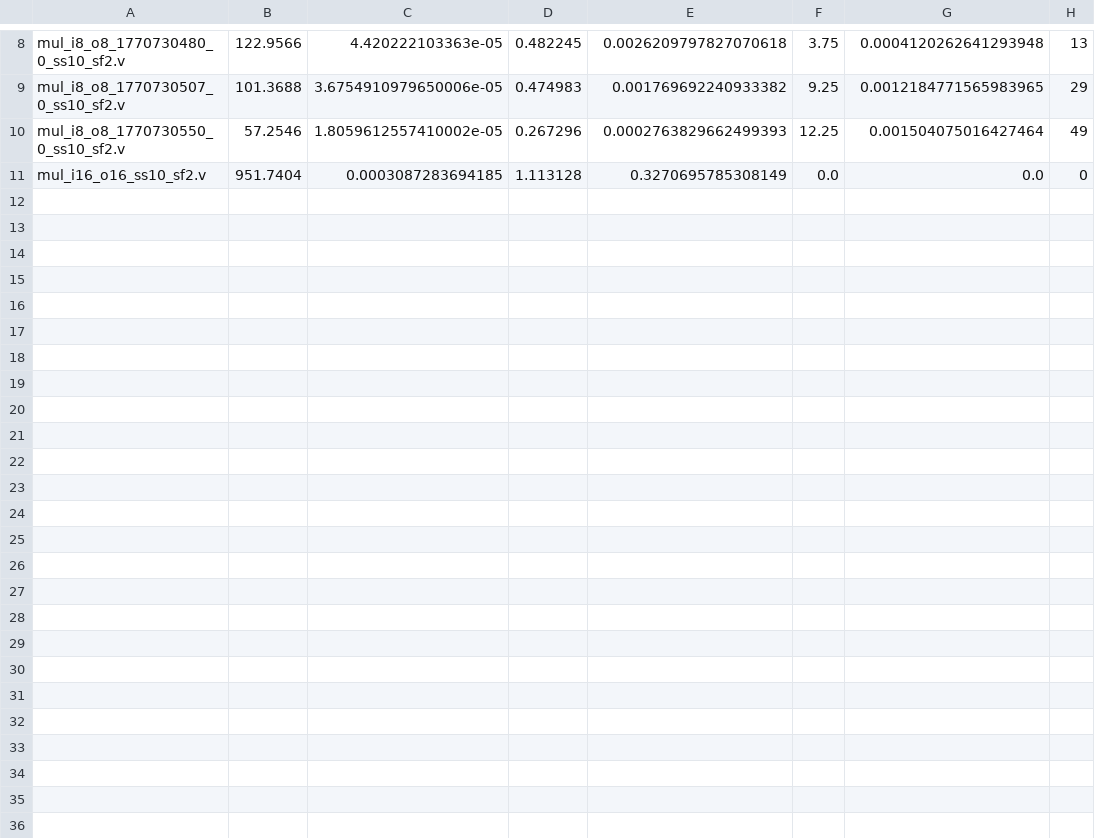
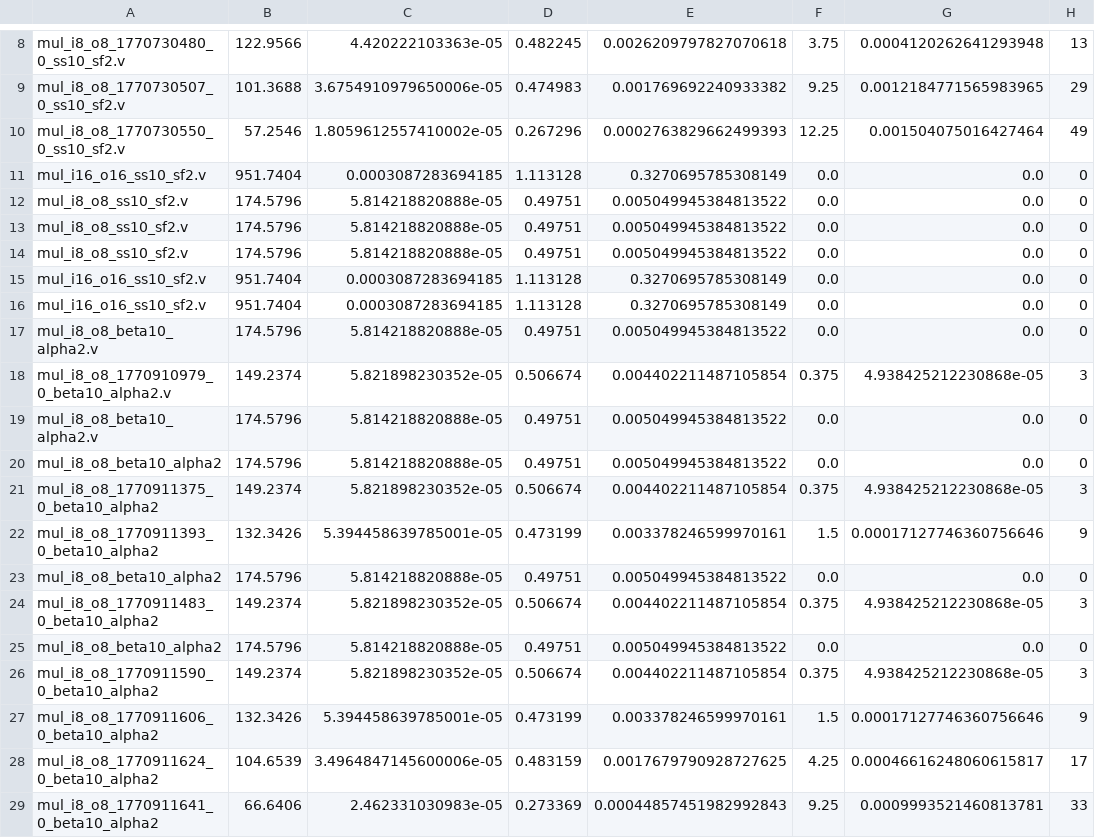
Before and after one commit to LP-RG/CNN_At, a CSV file: results.csv, drawn as a sheet; only a part is shown, gaps mark what is left out.

Commit message:
adapted orchestrator to match updated/new flags of subxpat
--adpated orchestrator
--cleaned the overall code
--adapted npy_generator to have beta/alpha instead of stepsize/stepfactor

```diff
--- a/results.csv
+++ b/results.csv
@@ -11 +11,19 @@ mul_i8_o8_1770730550_0_ss10_sf2.v,57.2546,1.8059612557410002e-05,0.267296,0.0002
 mul_i16_o16_ss10_sf2.v,951.7404,0.0003087283694185,1.113128,0.3270695785308149,0.0,0.0,0
+mul_i8_o8_ss10_sf2.v,174.5796,5.814218820888e-05,0.49751,0.005049945384813522,0.0,0.0,0
+mul_i8_o8_ss10_sf2.v,174.5796,5.814218820888e-05,0.49751,0.005049945384813522,0.0,0.0,0
+mul_i8_o8_ss10_sf2.v,174.5796,5.814218820888e-05,0.49751,0.005049945384813522,0.0,0.0,0
+mul_i16_o16_ss10_sf2.v,951.7404,0.0003087283694185,1.113128,0.3270695785308149,0.0,0.0,0
+mul_i16_o16_ss10_sf2.v,951.7404,0.0003087283694185,1.113128,0.3270695785308149,0.0,0.0,0
+mul_i8_o8_beta10_alpha2.v,174.5796,5.814218820888e-05,0.49751,0.005049945384813522,0.0,0.0,0
+mul_i8_o8_1770910979_0_beta10_alpha2.v,149.2374,5.821898230352e-05,0.506674,0.004402211487105854,0.375,4.938425212230868e-05,3
+mul_i8_o8_beta10_alpha2.v,174.5796,5.814218820888e-05,0.49751,0.005049945384813522,0.0,0.0,0
+mul_i8_o8_beta10_alpha2,174.5796,5.814218820888e-05,0.49751,0.005049945384813522,0.0,0.0,0
+mul_i8_o8_1770911375_0_beta10_alpha2,149.2374,5.821898230352e-05,0.506674,0.004402211487105854,0.375,4.938425212230868e-05,3
+mul_i8_o8_1770911393_0_beta10_alpha2,132.3426,5.394458639785001e-05,0.473199,0.003378246599970161,1.5,0.00017127746360756646,9
+mul_i8_o8_beta10_alpha2,174.5796,5.814218820888e-05,0.49751,0.005049945384813522,0.0,0.0,0
+mul_i8_o8_1770911483_0_beta10_alpha2,149.2374,5.821898230352e-05,0.506674,0.004402211487105854,0.375,4.938425212230868e-05,3
+mul_i8_o8_beta10_alpha2,174.5796,5.814218820888e-05,0.49751,0.005049945384813522,0.0,0.0,0
+mul_i8_o8_1770911590_0_beta10_alpha2,149.2374,5.821898230352e-05,0.506674,0.004402211487105854,0.375,4.938425212230868e-05,3
+mul_i8_o8_1770911606_0_beta10_alpha2,132.3426,5.394458639785001e-05,0.473199,0.003378246599970161,1.5,0.00017127746360756646,9
+mul_i8_o8_1770911624_0_beta10_alpha2,104.6539,3.4964847145600006e-05,0.483159,0.0017679790928727625,4.25,0.00046616248060615817,17
+mul_i8_o8_1770911641_0_beta10_alpha2,66.6406,2.462331030983e-05,0.273369,0.00044857451982992843,9.25,0.0009993521460813781,33
```
Also changed, not shown: 3 other files.
